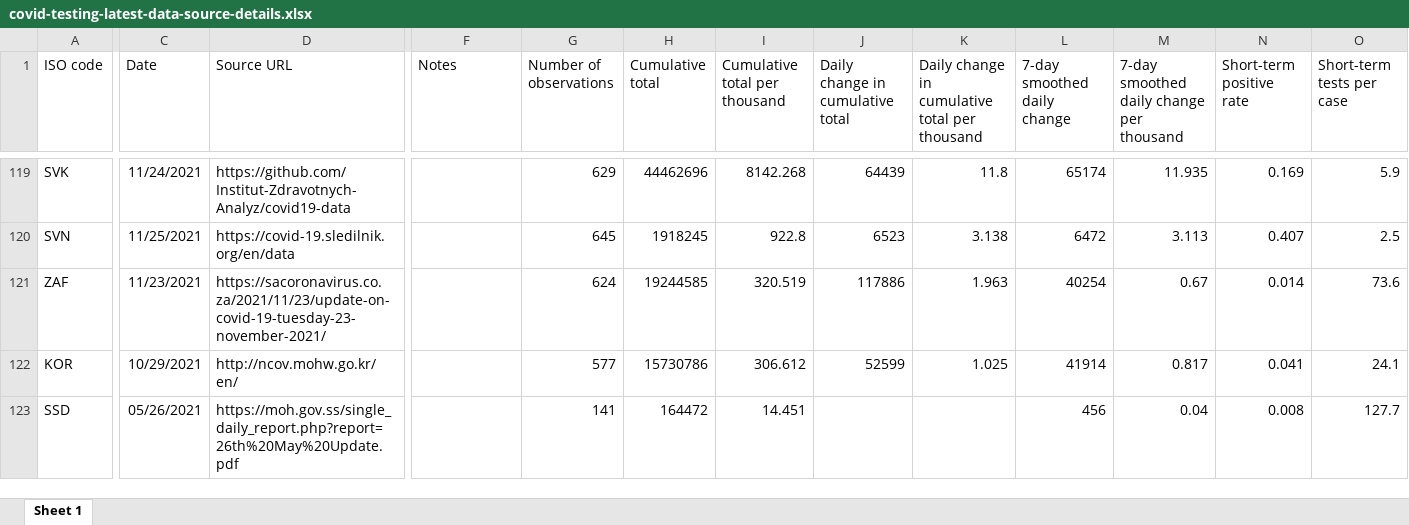
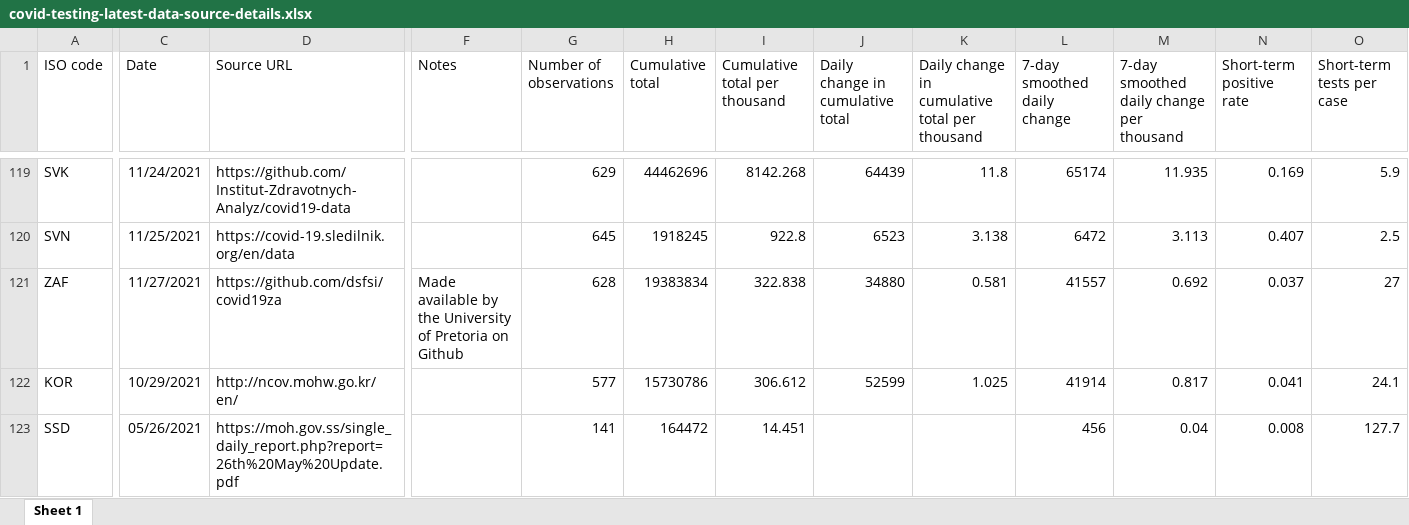
Before and after one commit to upamapsb/Upama, an Excel workbook: public/data/testing/covid-testing-latest-data-source-details.xlsx, sheet Sheet 1, drawn as a sheet; only a part is shown, gaps mark what is left out; values as stored, in another font and other column widths than the file's, no borders; the diff names each change by its address in the sheet, - before the commit and + after, or states it on an @@ line.

Commit message:
data(testing+xm): update

```diff
--- a/public/data/testing/covid-testing-latest-data-source-details.xlsx (sheet Sheet 1)
+++ b/public/data/testing/covid-testing-latest-data-source-details.xlsx (sheet Sheet 1)
-C121 (Date): 11/23/2021
+C121 (Date): 11/27/2021
-D121 (Source URL): https://sacoronavirus.co.za/2021/11/23/update-on-covid-19-tuesday-23-november-2021/
+D121 (Source URL): https://github.com/dsfsi/covid19za
-F121 (Notes): (empty)
+F121 (Notes): Made available by the University of Pretoria on Github
-G121 (Number of observations): 624
+G121 (Number of observations): 628
-H121 (Cumulative total): 19244585
+H121 (Cumulative total): 19383834
-I121 (Cumulative total per thousand): 320.519
+I121 (Cumulative total per thousand): 322.838
-J121 (Daily change in cumulative total): 117886
+J121 (Daily change in cumulative total): 34880
-K121: 1.963
+K121: 0.581
-L121 (7-day smoothed daily change): 40254
+L121 (7-day smoothed daily change): 41557
-M121: 0.67
+M121: 0.692
-N121 (Short-term positive rate): 0.014
+N121 (Short-term positive rate): 0.037
-O121 (Short-term tests per case): 73.6
+O121 (Short-term tests per case): 27
```
Also changed, not shown: 14 other files.
